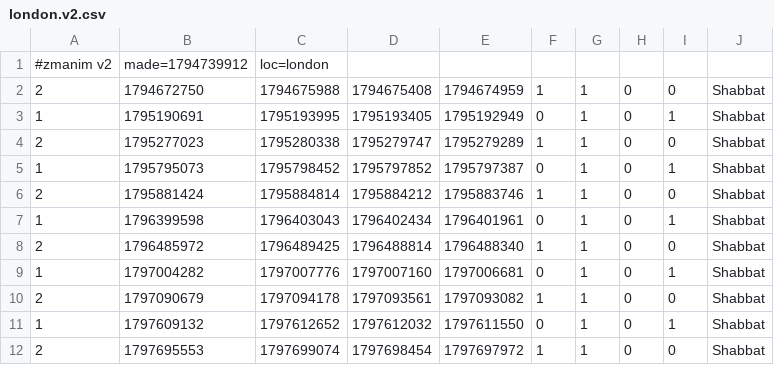
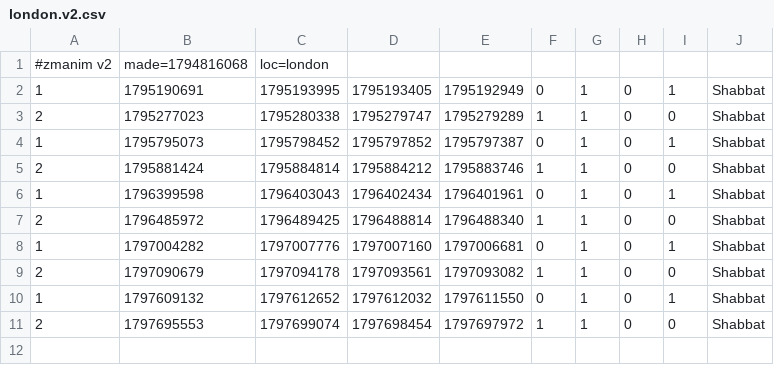
Before and after one commit to cgr210/zmanim-ui, a CSV file: times/london.v2.csv, drawn as a sheet.

```diff
--- a/times/london.v2.csv
+++ b/times/london.v2.csv
@@ -1,3 +1,2 @@
-#zmanim v2,made=1794739912,loc=london
-2,1794672750,1794675988,1794675408,1794674959,1,1,0,0,Shabbat
+#zmanim v2,made=1794816068,loc=london
 1,1795190691,1795193995,1795193405,1795192949,0,1,0,1,Shabbat
```
Also changed, not shown: times/london.csv, times/london_precise.csv, 3 other files.
